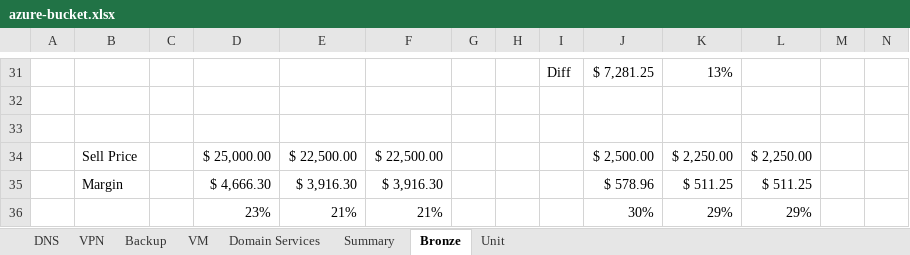
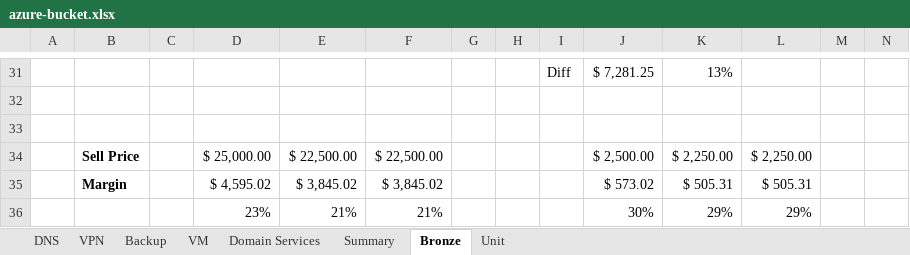
Before and after one commit to directorcia/Azure, an Excel workbook: azure-bucket.xlsx, sheet Bronze, drawn as a sheet; only a part is shown, gaps mark what is left out; values as stored, in another font and other column widths than the file's, no borders; removed rows and columns are numbered as before the commit, all else as after; rows hold the shown columns only; the diff covers the shown part only; the diff names each change by its address in the sheet, - before the commit and + after, or states it on an @@ line.

```diff
--- a/azure-bucket.xlsx (sheet Bronze)
+++ b/azure-bucket.xlsx (sheet Bronze)
-B34 bold: off
+B34 bold: on
-row 35:  | Margin |  | $ 4,666.30 | $ 3,916.30 | $ 3,916.30 |  |  |  | $ 578.96 | $ 511.25 | $ 511.25
+row 35:  | Margin |  | $ 4,595.02 | $ 3,845.02 | $ 3,845.02 |  |  |  | $ 573.02 | $ 505.31 | $ 505.31
```
Also changed, not shown: 3 added rows, 3 removed rows, 6 edited cells and cell formats elsewhere in this sheet, sheet Unit, sheet VPN, sheet DNS, formulas that keep their value.
